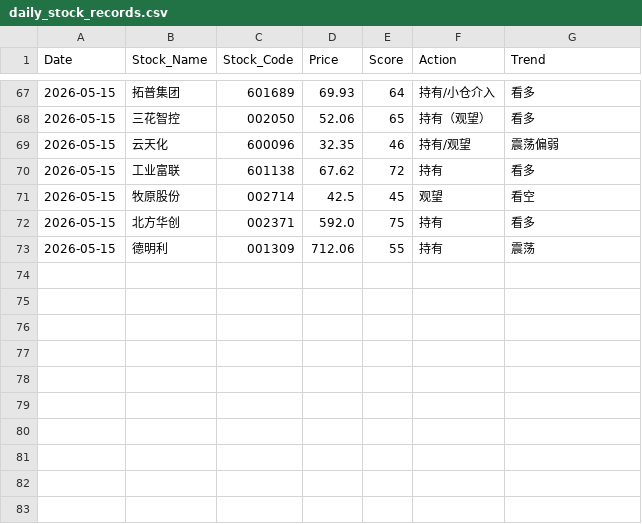
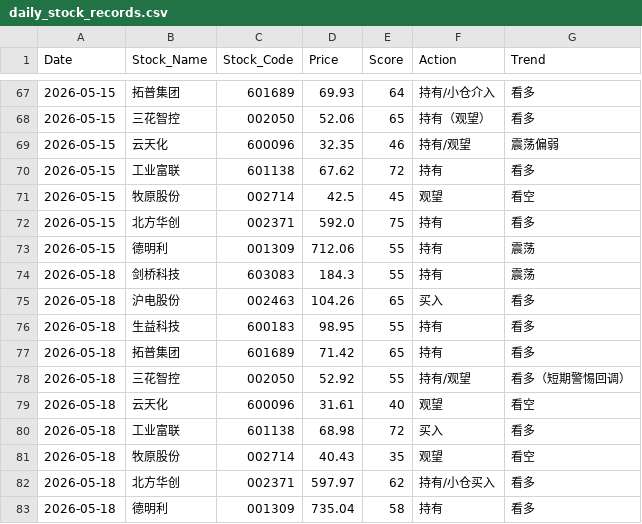
Before and after one commit to shawnZheng3927/daily_stock_analysis, a CSV file: daily_stock_records.csv, drawn as a sheet; only a part is shown, gaps mark what is left out.

```diff
--- a/daily_stock_records.csv
+++ b/daily_stock_records.csv
@@ -73 +73,11 @@
 2026-05-15,德明利,001309,712.06,55,持有,震荡
+2026-05-18,剑桥科技,603083,184.3,55,持有,震荡
+2026-05-18,沪电股份,002463,104.26,65,买入,看多
+2026-05-18,生益科技,600183,98.95,55,持有,看多
+2026-05-18,拓普集团,601689,71.42,65,持有,看多
+2026-05-18,三花智控,002050,52.92,55,持有/观望,看多（短期警惕回调）
+2026-05-18,云天化,600096,31.61,40,观望,看空
+2026-05-18,工业富联,601138,68.98,72,买入,看多
+2026-05-18,牧原股份,002714,40.43,35,观望,看空
+2026-05-18,北方华创,002371,597.97,62,持有/小仓买入,看多
+2026-05-18,德明利,001309,735.04,58,持有,看多
```
